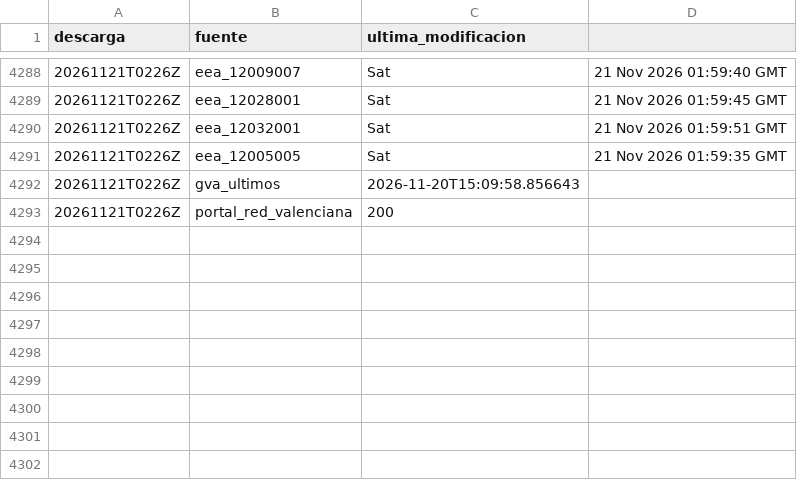
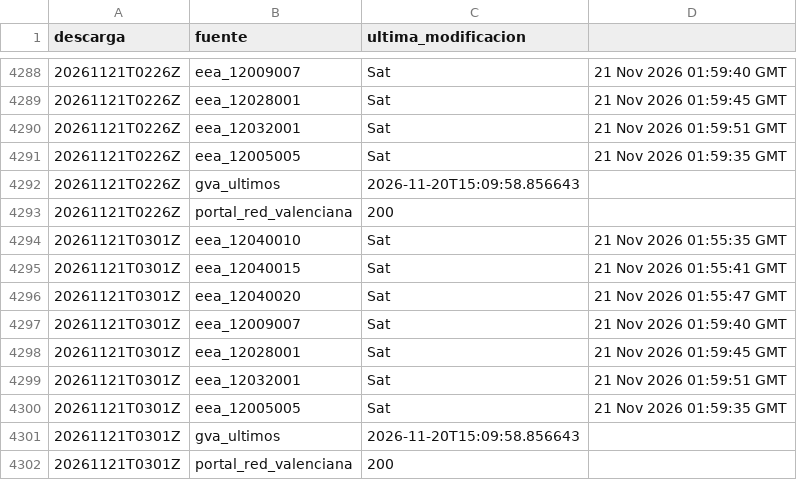
Before and after one commit to Poloigithub/termometre-de-la-vaga, a CSV file: data/log/cadencia.csv, drawn as a sheet; only a part is shown, gaps mark what is left out; the diff names each change by its address in the sheet, - before the commit and + after, or states it on an @@ line.

```diff
--- a/data/log/cadencia.csv
+++ b/data/log/cadencia.csv
+row 4294: 20261121T0301Z | eea_12040010 | Sat | 21 Nov 2026 01:55:35 GMT
+row 4295: 20261121T0301Z | eea_12040015 | Sat | 21 Nov 2026 01:55:41 GMT
+row 4296: 20261121T0301Z | eea_12040020 | Sat | 21 Nov 2026 01:55:47 GMT
+row 4297: 20261121T0301Z | eea_12009007 | Sat | 21 Nov 2026 01:59:40 GMT
+row 4298: 20261121T0301Z | eea_12028001 | Sat | 21 Nov 2026 01:59:45 GMT
+row 4299: 20261121T0301Z | eea_12032001 | Sat | 21 Nov 2026 01:59:51 GMT
+row 4300: 20261121T0301Z | eea_12005005 | Sat | 21 Nov 2026 01:59:35 GMT
+row 4301: 20261121T0301Z | gva_ultimos | 2026-11-20T15:09:58.856643
+row 4302: 20261121T0301Z | portal_red_valenciana | 200
```
Also changed, not shown: 6 other files.
